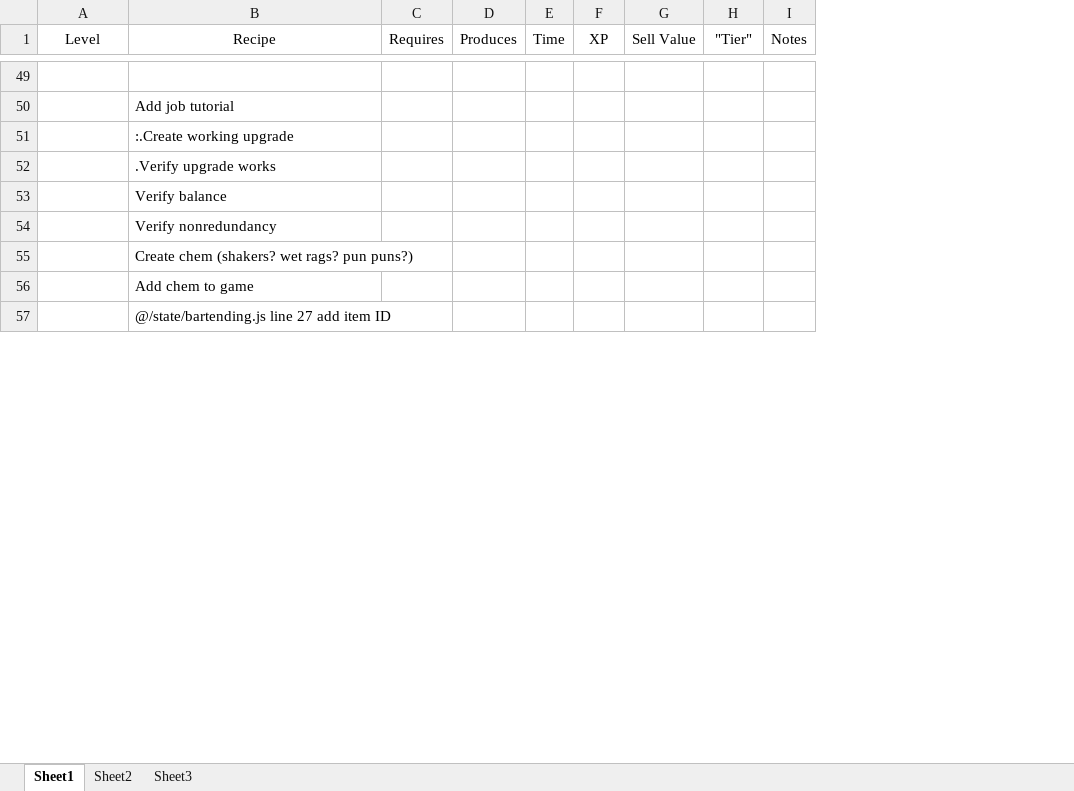
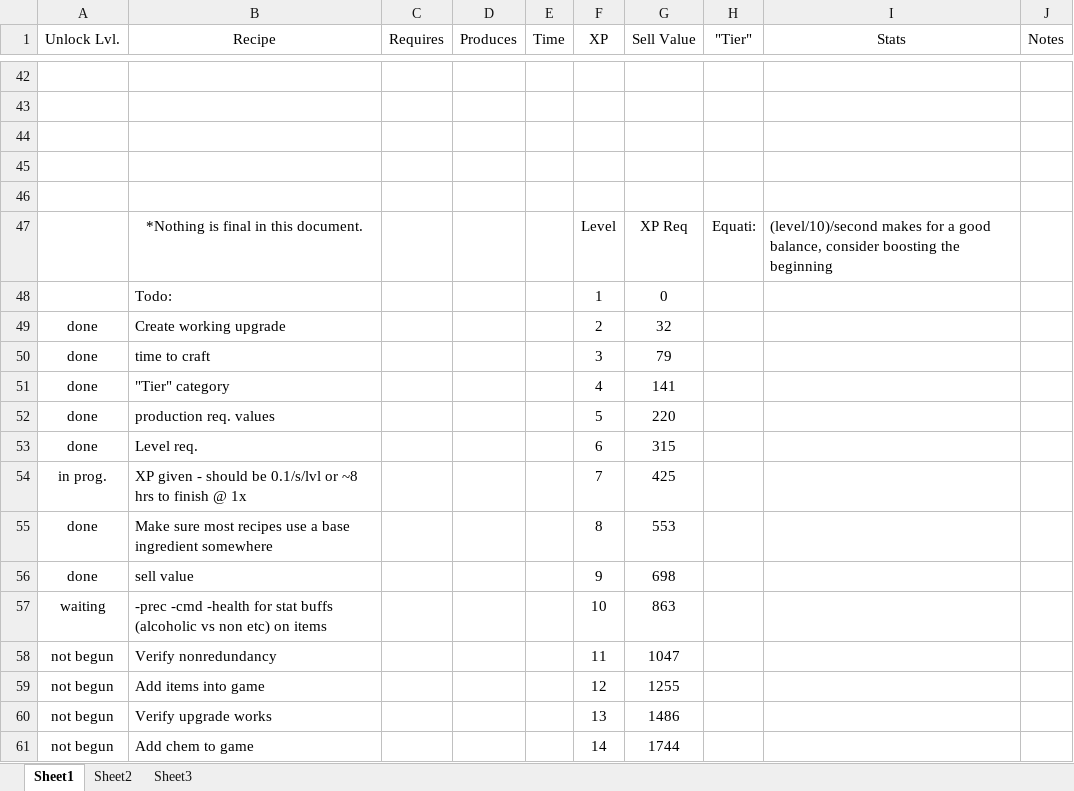
Before and after one commit to TBartl/space-station-13-idle, an Excel workbook: src/assets/art/bartending/bartendingsheet.xlsx, sheet Sheet1, drawn as a sheet; only a part is shown, gaps mark what is left out; values as stored, in another font and other column widths than the file's, no borders; conditional formats and table styles not drawn; removed rows and columns are numbered as before the commit, all else as after; the diff covers the shown part only; the diff names each change by its address in the sheet, - before the commit and + after, or states it on an @@ line.

Commit message:
bartending

```diff
--- a/src/assets/art/bartending/bartendingsheet.xlsx (sheet Sheet1)
+++ b/src/assets/art/bartending/bartendingsheet.xlsx (sheet Sheet1)
+column I (Stats), empty
-A1: Level
+A1: Unlock Lvl.
-B43 (Recipe): Add job tutorial
+B43 (Recipe): (empty)
-B44 (Recipe): :.Create working upgrade
+B44 (Recipe): (empty)
-B45 (Recipe): .Verify upgrade works
+B45 (Recipe): (empty)
-B46 (Recipe): Verify balance
+B46 (Recipe): (empty)
-row 54:  | Verify nonredundancy
-row 55:  | Create chem (shakers? wet rags? pun puns?)
-row 56:  | Add chem to game
-row 57:  | @/state/bartending.js line 27 add item ID
+row 47:  | *Nothing is final in this document. |  |  |  | Level | XP Req | Equati: | (level/10)/second makes for a good balance, consider boosting the beginning
+row 48:  | Todo: |  |  |  | 1 | 0
+row 49: done | Create working upgrade |  |  |  | 2 | 32
+row 50: done | time to craft |  |  |  | 3 | 79
+row 51: done | "Tier" category |  |  |  | 4 | 141
+row 52: done | production req. values |  |  |  | 5 | 220
+row 53: done | Level req. |  |  |  | 6 | 315
+row 54: in prog. | XP given - should be 0.1/s/lvl or ~8 hrs to finish @ 1x |  |  |  | 7 | 425
+row 55: done | Make sure most recipes use a base ingredient somewhere |  |  |  | 8 | 553
+row 56: done | sell value |  |  |  | 9 | 698
+row 57: waiting | -prec -cmd -health for stat buffs (alcoholic vs non etc) on items |  |  |  | 10 | 863
+row 58: not begun | Verify nonredundancy |  |  |  | 11 | 1047
+row 59: not begun | Add items into game |  |  |  | 12 | 1255
+row 60: not begun | Verify upgrade works |  |  |  | 13 | 1486
+row 61: not begun | Add chem to game |  |  |  | 14 | 1744
```
Also changed, not shown: 67 added rows, 37 removed rows and 18 edited cells elsewhere in this sheet, 1 other file.
